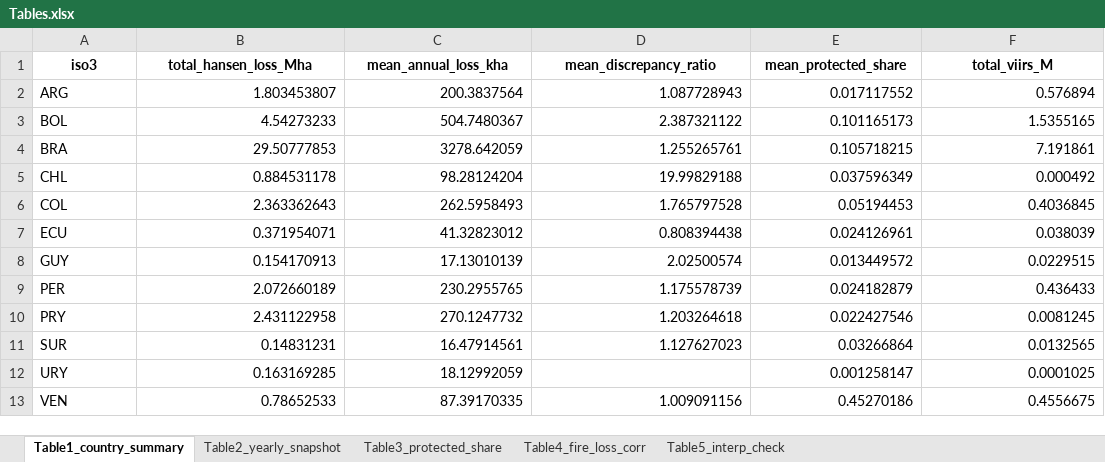
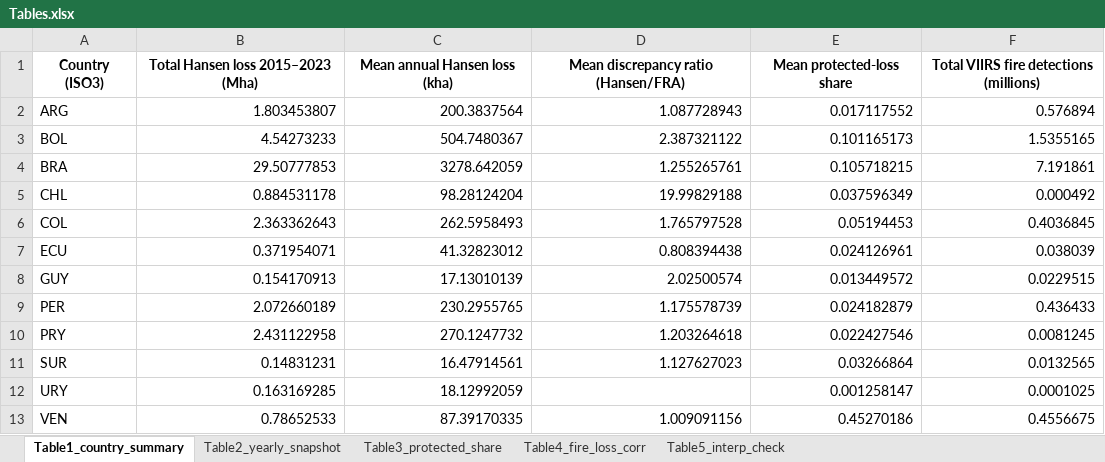
Before and after one commit to hresresearch/IMPLICATIONS-FOR-SDG-FOREST-MONITORING, an Excel workbook: results/Tables.xlsx, sheet Table1_country_summary, drawn as a sheet; values as stored, in another font and other column widths than the file's, no borders; removed rows and columns are numbered as before the commit, all else as after; the diff names each change by its address in the sheet, - before the commit and + after, or states it on an @@ line.

Commit message:
Regenerate tables and main figures from final dual-VIIRS dataset

```diff
--- a/results/Tables.xlsx (sheet Table1_country_summary)
+++ b/results/Tables.xlsx (sheet Table1_country_summary)
-row 1: iso3 | total_hansen_loss_Mha | mean_annual_loss_kha | mean_discrepancy_ratio | mean_protected_share | total_viirs_M
+row 1: Country (ISO3) | Total Hansen loss 2015–2023 (Mha) | Mean annual Hansen loss (kha) | Mean discrepancy ratio (Hansen/FRA) | Mean protected-loss share | Total VIIRS fire detections (millions)
```
Also changed, not shown: sheet Table4_fire_loss_corr, sheet Table2_yearly_snapshot, sheet Table3_protected_share, sheet Table5_interp_check, 9 other files.
